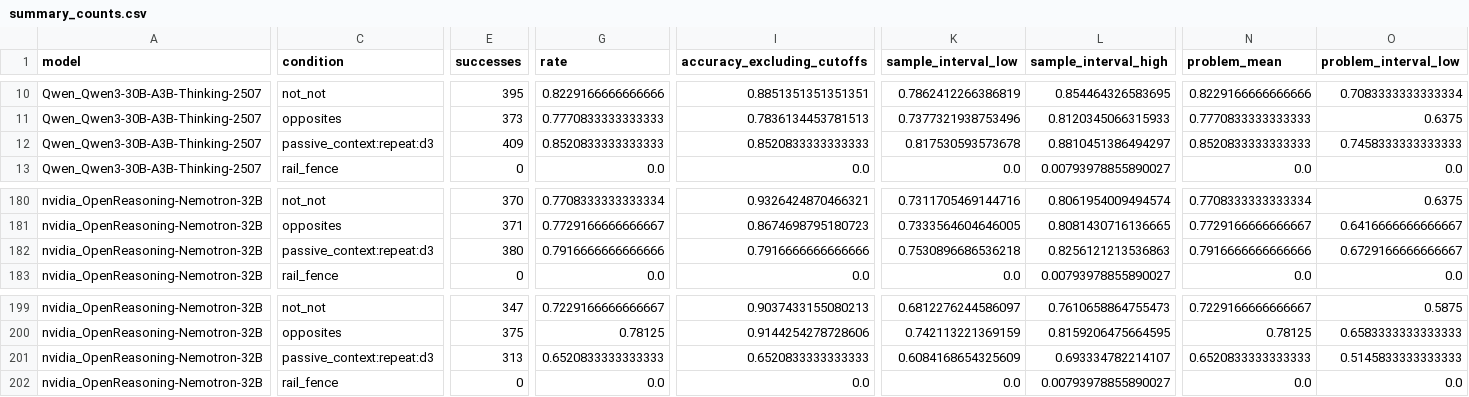
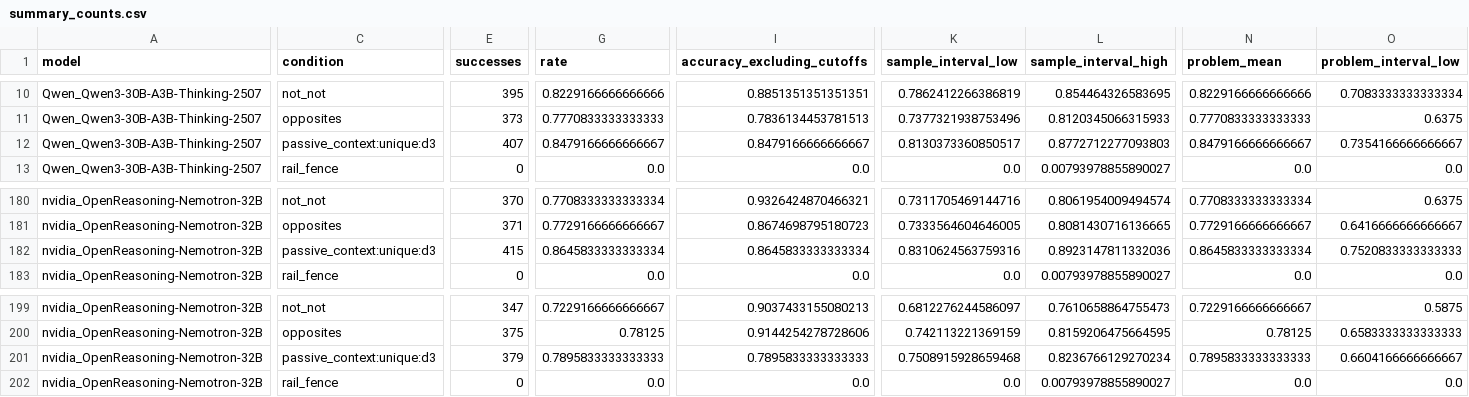
Before and after one commit to pavelgolikov/Robust-Reasoning-Benchmark, a CSV file: experiments/analysis/rebuttal_stats/summary_counts.csv, drawn as a sheet; only a part is shown, gaps mark what is left out; the diff covers the shown part only; the diff names each change by its address in the sheet, - before the commit and + after, or states it on an @@ line.

```diff
--- a/experiments/analysis/rebuttal_stats/summary_counts.csv
+++ b/experiments/analysis/rebuttal_stats/summary_counts.csv
-C12 (condition): passive_context:repeat:d3
+C12 (condition): passive_context:unique:d3
-E12 (successes): 409
+E12 (successes): 407
-G12 (rate): 0.8520833333333333
+G12 (rate): 0.8479166666666667
-I12 (accuracy_excluding_cutoffs): 0.8520833333333333
+I12 (accuracy_excluding_cutoffs): 0.8479166666666667
-K12 (sample_interval_low): 0.817530593573678
+K12 (sample_interval_low): 0.8130373360850517
-L12 (sample_interval_high): 0.8810451386494297
+L12 (sample_interval_high): 0.8772712277093803
-N12 (problem_mean): 0.8520833333333333
+N12 (problem_mean): 0.8479166666666667
-O12 (problem_interval_low): 0.7458333333333333
+O12 (problem_interval_low): 0.7354166666666667
-C182 (condition): passive_context:repeat:d3
+C182 (condition): passive_context:unique:d3
-E182 (successes): 380
+E182 (successes): 415
-G182 (rate): 0.7916666666666666
+G182 (rate): 0.8645833333333334
-I182 (accuracy_excluding_cutoffs): 0.7916666666666666
+I182 (accuracy_excluding_cutoffs): 0.8645833333333334
-K182 (sample_interval_low): 0.7530896686536218
+K182 (sample_interval_low): 0.8310624563759316
-L182 (sample_interval_high): 0.8256121213536863
+L182 (sample_interval_high): 0.8923147811332036
-N182 (problem_mean): 0.7916666666666666
+N182 (problem_mean): 0.8645833333333334
-O182 (problem_interval_low): 0.6729166666666667
+O182 (problem_interval_low): 0.7520833333333333
-C201 (condition): passive_context:repeat:d3
+C201 (condition): passive_context:unique:d3
-E201 (successes): 313
+E201 (successes): 379
-G201 (rate): 0.6520833333333333
+G201 (rate): 0.7895833333333333
-I201 (accuracy_excluding_cutoffs): 0.6520833333333333
+I201 (accuracy_excluding_cutoffs): 0.7895833333333333
-K201 (sample_interval_low): 0.6084168654325609
+K201 (sample_interval_low): 0.7508915928659468
-L201 (sample_interval_high): 0.693334782214107
+L201 (sample_interval_high): 0.8236766129270234
-N201 (problem_mean): 0.6520833333333333
+N201 (problem_mean): 0.7895833333333333
-O201 (problem_interval_low): 0.5145833333333333
+O201 (problem_interval_low): 0.6604166666666667
```
Also changed, not shown: 43 edited cells elsewhere in this file, experiments/analysis/rebuttal_stats/decode_recovery_metrics.csv, experiments/analysis/rebuttal_stats/paired_comparisons.csv, 3 other files.
